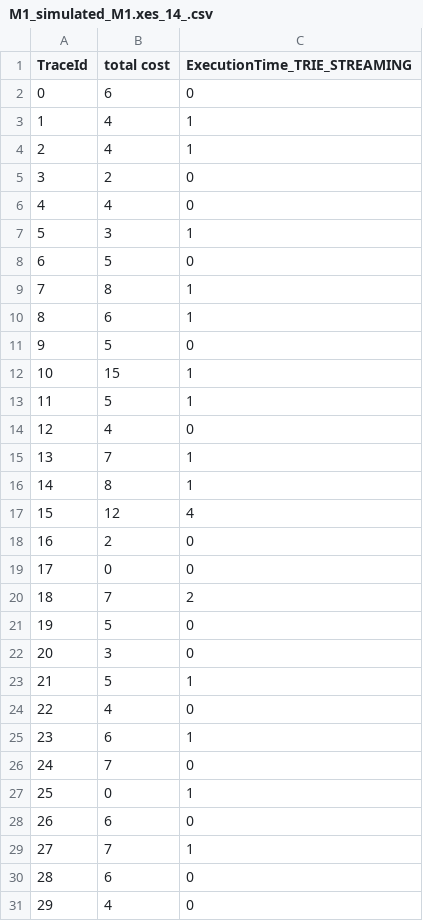
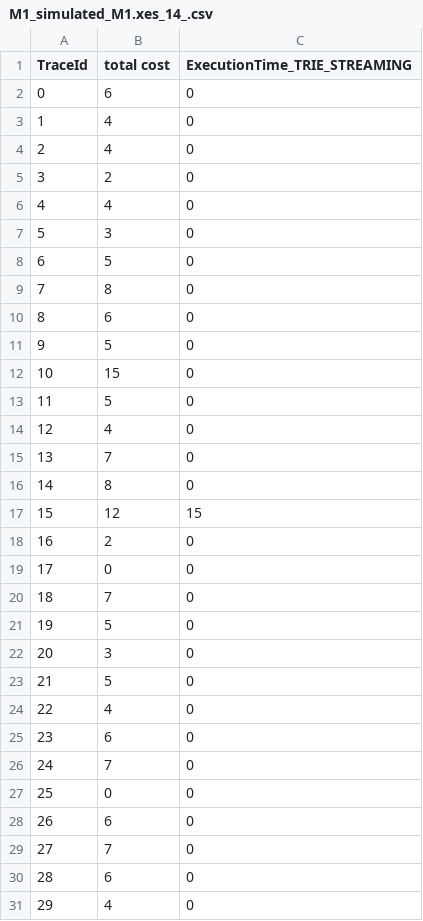
Before and after one commit to MaxTNielsen/ConformanceCheckingUsingTries, a CSV file: Java project/output/disc3/M1_simulated_M1.xes_14_.csv, drawn as a sheet; only a part is shown; the diff covers the shown part only.

```diff
--- a/Java project/output/disc3/M1_simulated_M1.xes_14_.csv
+++ b/Java project/output/disc3/M1_simulated_M1.xes_14_.csv
@@ -2,29 +2,29 @@ TraceId, total cost, ExecutionTime_TRIE_STREAMING
 0,6,0
-1,4,1
-2,4,1
+1,4,0
+2,4,0
 3,2,0
 4,4,0
-5,3,1
+5,3,0
 6,5,0
-7,8,1
-8,6,1
+7,8,0
+8,6,0
 9,5,0
-10,15,1
-11,5,1
+10,15,0
+11,5,0
 12,4,0
-13,7,1
-14,8,1
-15,12,4
+13,7,0
+14,8,0
+15,12,15
 16,2,0
 17,0,0
-18,7,2
+18,7,0
 19,5,0
 20,3,0
-21,5,1
+21,5,0
 22,4,0
-23,6,1
+23,6,0
 24,7,0
-25,0,1
+25,0,0
 26,6,0
-27,7,1
+27,7,0
 28,6,0
```
Also changed, not shown: 27 edited cells elsewhere in this file, Java project/output/disc3/M1_simulated_M1.xes_25_.csv, Java project/output/disc3/M1_simulated_M1_warm_2.xes_14_.csv, 6 other files.
